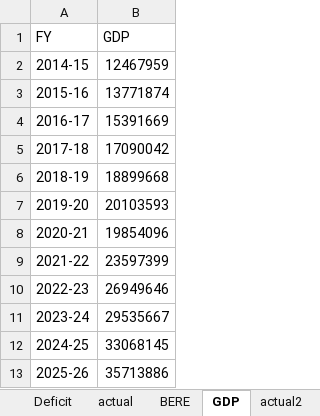
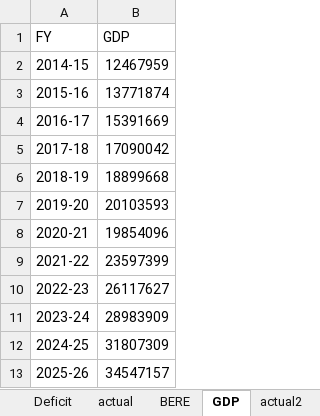
Before and after one commit to shreyasxi/the-economics-hub, an Excel workbook: data/cag_monthly_accounts.xlsx, sheet GDP, drawn as a sheet; values as stored, in another font and other column widths than the file's, no borders; table styles not drawn; the diff names each change by its address in the sheet, - before the commit and + after, or states it on an @@ line.

```diff
--- a/data/cag_monthly_accounts.xlsx (sheet GDP)
+++ b/data/cag_monthly_accounts.xlsx (sheet GDP)
-B10 (GDP): 26949646
+B10 (GDP): 26117627
-B11 (GDP): 29535667
+B11 (GDP): 28983909
-B12 (GDP): 33068145
+B12 (GDP): 31807309
-B13 (GDP): 35713886
+B13 (GDP): 34547157
```
Also changed, not shown: sheet Dashboard, sheet actual, sheet actual2, sheet BERE2, sheet BERE, charts or pictures, 33 other files.
